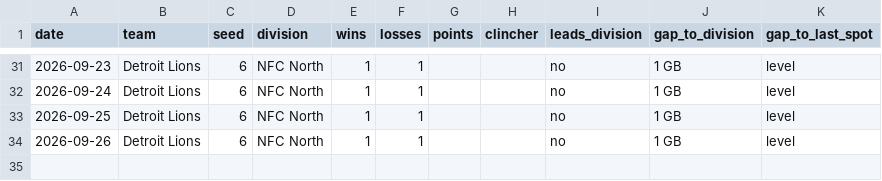
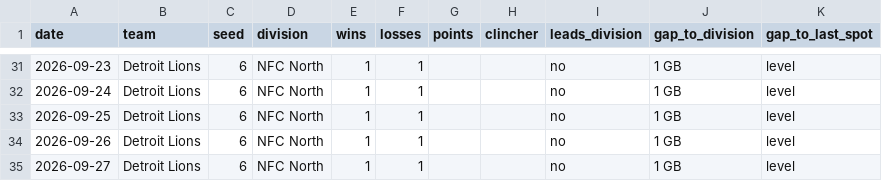
Before and after one commit to kyeill/sports-daily, a CSV file: output/history/nfl.csv, drawn as a sheet; only a part is shown, gaps mark what is left out.

```diff
--- a/output/history/nfl.csv
+++ b/output/history/nfl.csv
@@ -34 +34,2 @@ date,team,seed,division,wins,losses,points,clincher,leads_division,gap_to_divisi
 2026-09-26,Detroit Lions,6,NFC North,1,1,,,no,1 GB,level
+2026-09-27,Detroit Lions,6,NFC North,1,1,,,no,1 GB,level
```
Also changed, not shown: output/history/mlb.csv, output/history/nba.csv, 2 other files.
